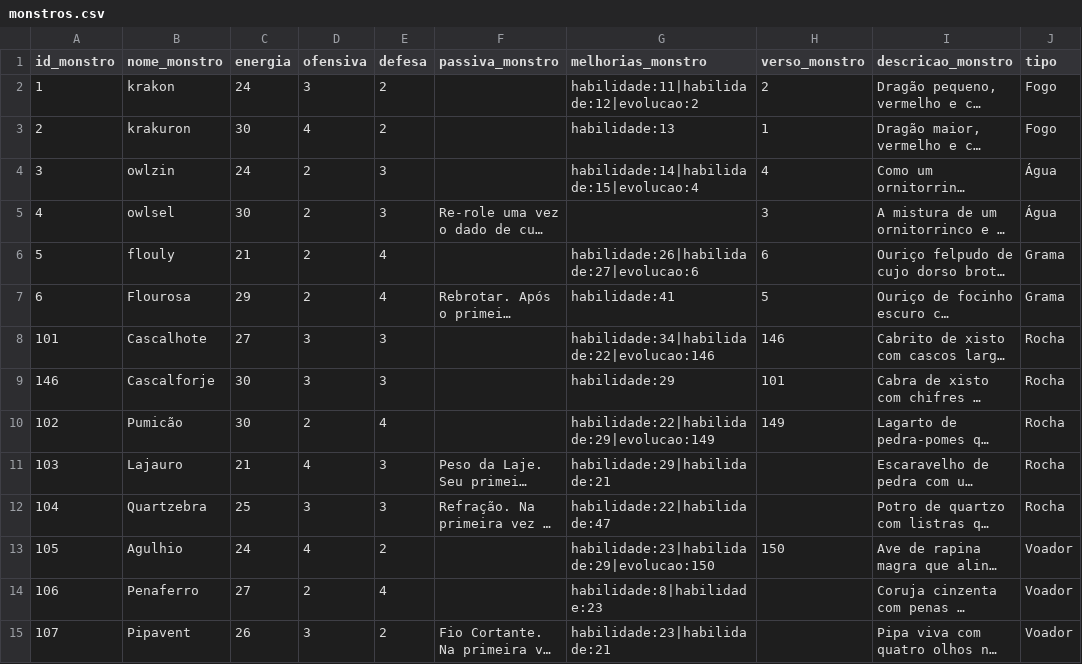
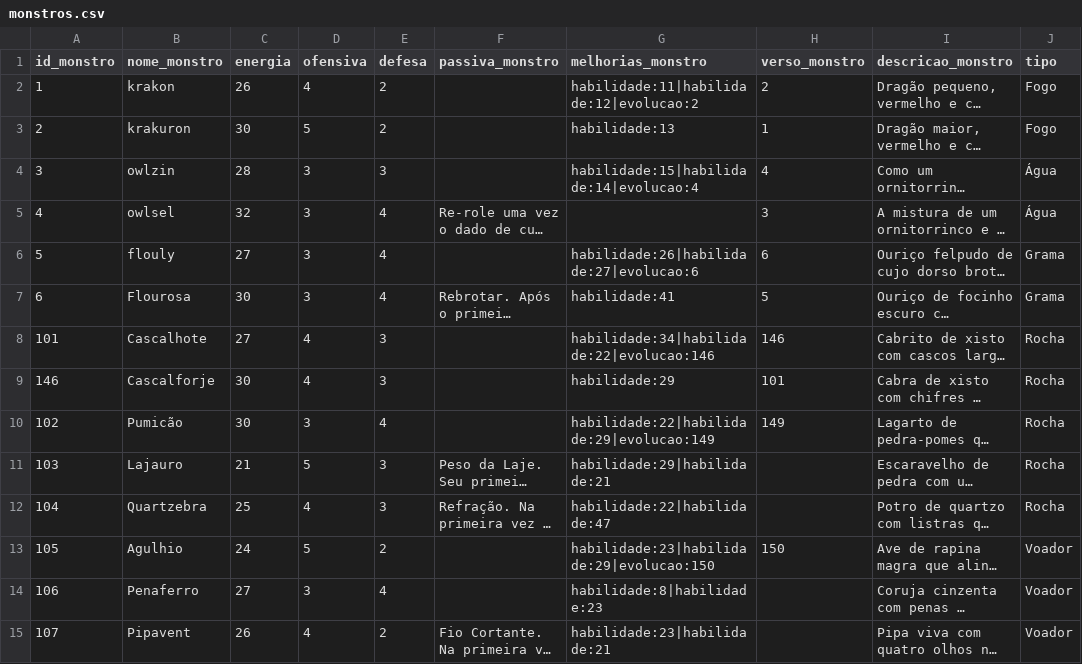
Before and after one commit to MarcosVBA/CatchAllBG, a CSV file: cartas/monstros.csv, drawn as a sheet; only a part is shown; long unchanged cells end in …; the diff covers the shown part only; the diff names each change by its address in the sheet, - before the commit and + after, or states it on an @@ line.

```diff
--- a/cartas/monstros.csv
+++ b/cartas/monstros.csv
-C2 (energia): 24
+C2 (energia): 26
-D2 (ofensiva): 3
+D2 (ofensiva): 4
-D3 (ofensiva): 4
+D3 (ofensiva): 5
-C4 (energia): 24
+C4 (energia): 28
-D4:D7 (ofensiva): 2
+D4:D7 (ofensiva): 3
-G4 (melhorias_monstro): habilidade:14|habilidade:15|evolucao:4
+G4 (melhorias_monstro): habilidade:15|habilidade:14|evolucao:4
-C5 (energia): 30
+C5 (energia): 32
-E5 (defesa): 3
+E5 (defesa): 4
-C6 (energia): 21
+C6 (energia): 27
-C7 (energia): 29
+C7 (energia): 30
-D8:D9 (ofensiva): 3
+D8:D9 (ofensiva): 4
-D10 (ofensiva): 2
+D10 (ofensiva): 3
-D11 (ofensiva): 4
+D11 (ofensiva): 5
-D12 (ofensiva): 3
+D12 (ofensiva): 4
-D13 (ofensiva): 4
+D13 (ofensiva): 5
-D14 (ofensiva): 2
+D14 (ofensiva): 3
-D15 (ofensiva): 3
+D15 (ofensiva): 4
```
Also changed, not shown: 53 edited cells elsewhere in this file, cartas/habilidades.csv, cartas/treinadores.csv, 18 other files.
